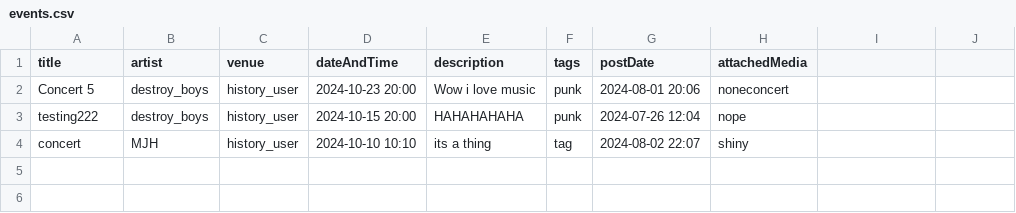
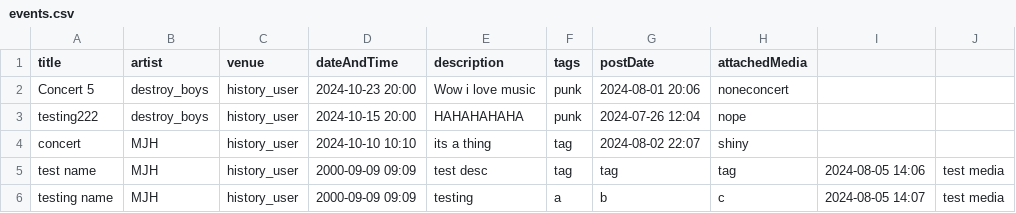
Before and after one commit to ddynamix/CSC207MusicProject, a CSV file: events.csv, drawn as a sheet.

```diff
--- a/events.csv
+++ b/events.csv
@@ -4 +4,3 @@ testing222,destroy_boys,history_user,2024-10-15 20:00,HAHAHAHAHA,punk,2024-07-26
 concert,MJH,history_user,2024-10-10 10:10,its a thing,tag,2024-08-02 22:07,shiny
+test name,MJH,history_user,2000-09-09 09:09,test desc,tag, tag, tag,2024-08-05 14:06,test media
+testing name,MJH,history_user,2000-09-09 09:09,testing,a, b, c,2024-08-05 14:07,test media
```
Also changed, not shown: posts.csv, 14 other files.
